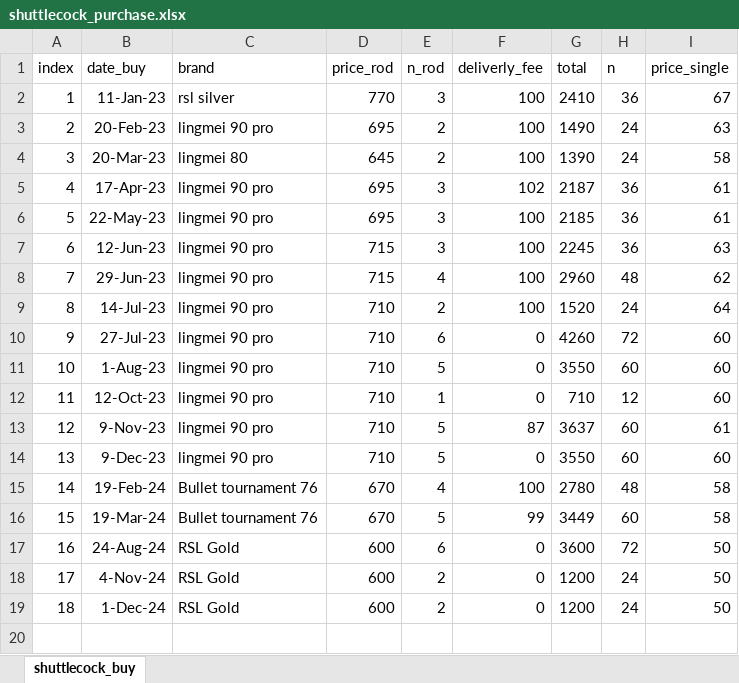
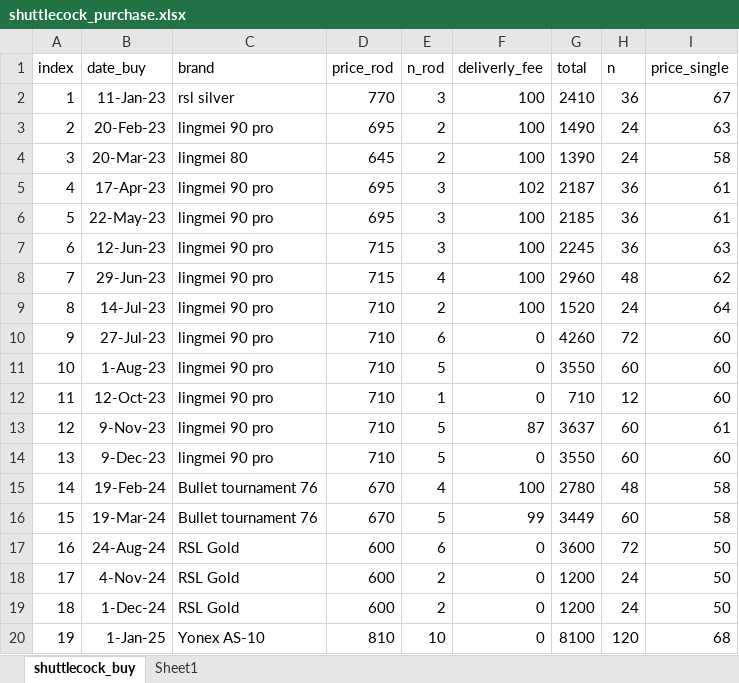
Before and after one commit to BenzSSuk/badminton-payment, an Excel workbook: data/purchase/shuttlecock_purchase.xlsx, sheet shuttlecock_buy, drawn as a sheet; values as stored, in another font and other column widths than the file's, no borders; the diff names each change by its address in the sheet, - before the commit and + after, or states it on an @@ line.

```diff
--- a/data/purchase/shuttlecock_purchase.xlsx (sheet shuttlecock_buy)
+++ b/data/purchase/shuttlecock_purchase.xlsx (sheet shuttlecock_buy)
+sheet tab: Sheet1
+row 20: 19 | 1-Jan-25 | Yonex AS-10 | 810 | 10 | 0 | 8100 | 120 | 68
```
Also changed, not shown: 29 other files.
